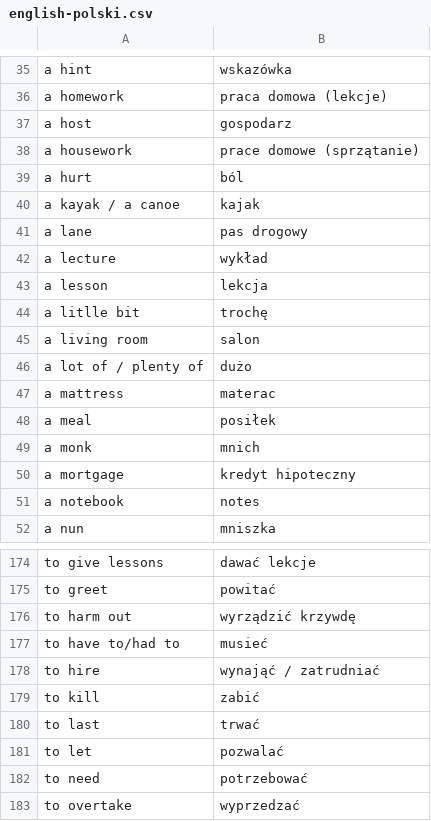
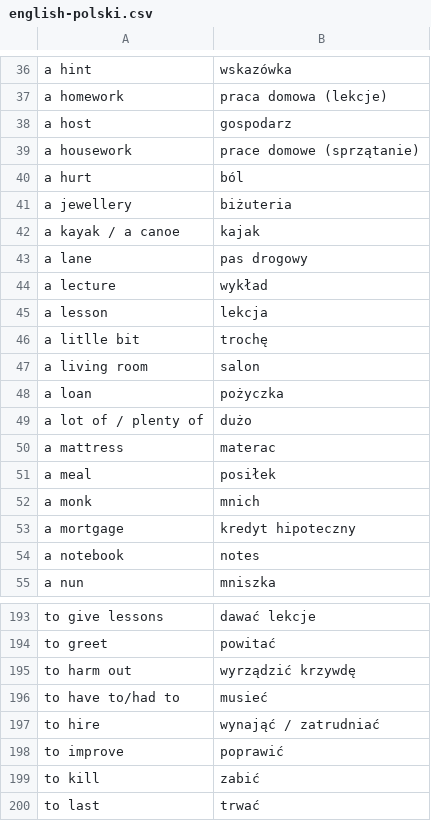
Before and after one commit to kamil-adam/None, a CSV file: english-polski.csv, drawn as a sheet; only a part is shown, gaps mark what is left out; the shorter side is filled out with more unchanged rows; the diff covers the shown part only; the diff names each change by its address in the sheet, - before the commit and + after, or states it on an @@ line.

```diff
--- a/english-polski.csv
+++ b/english-polski.csv
+row 41: a jewellery | biżuteria
+row 48: a loan | pożyczka
+row 198: to improve | poprawić
```
Also changed, not shown: 17 added rows elsewhere in this file, english-polski.tsv.
